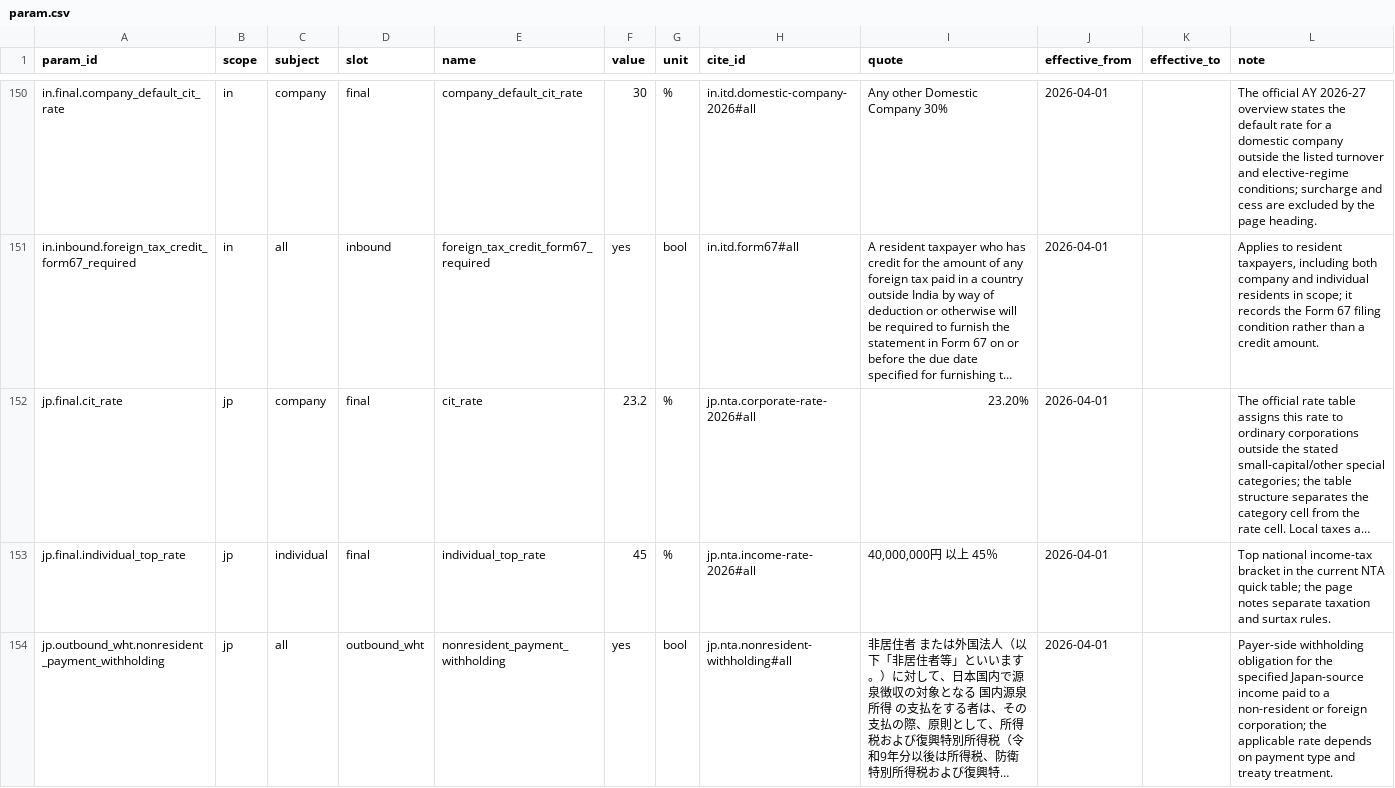
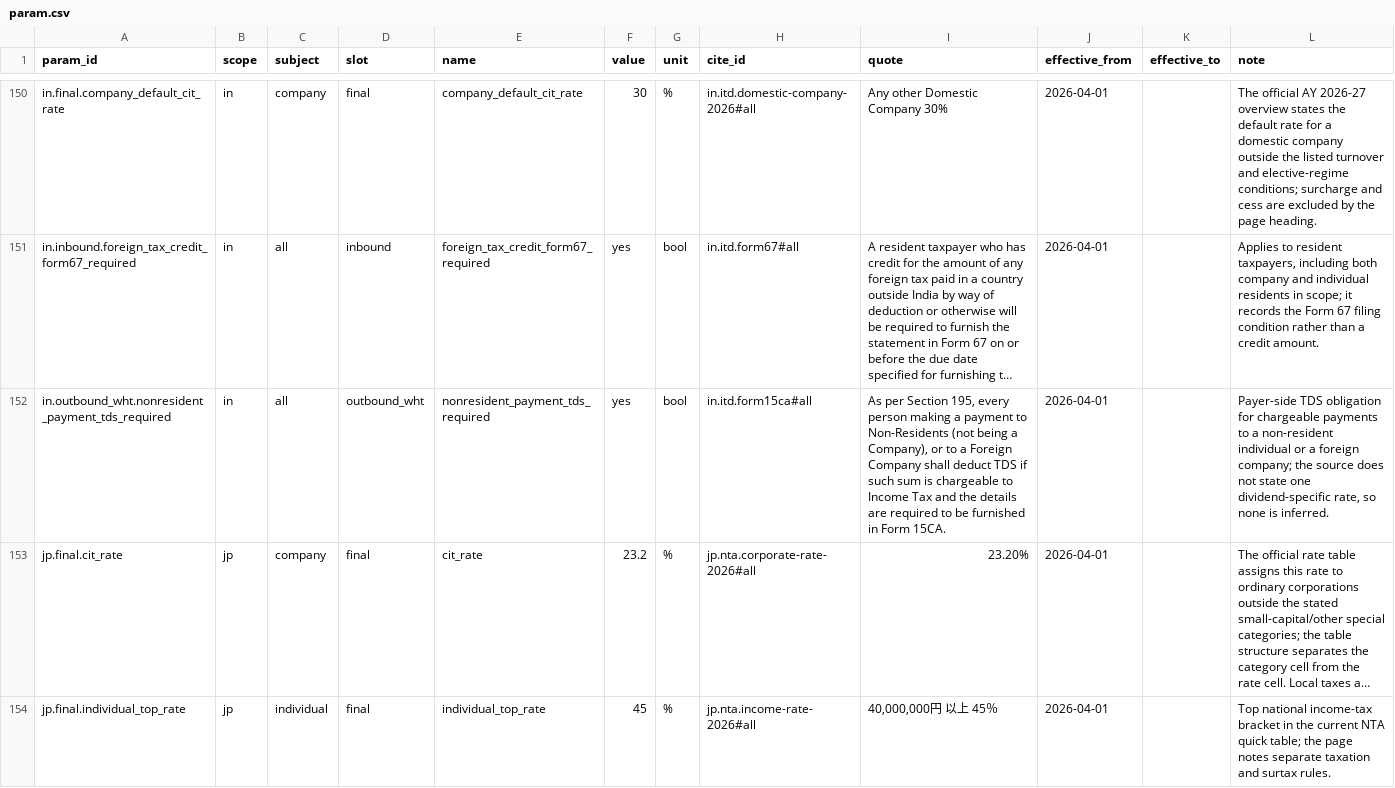
Before and after one commit to ZhihongWu-dev/Asia-Tax-AI-Agent, a CSV file: database/param.csv, drawn as a sheet; only a part is shown, gaps mark what is left out; the shorter side is filled out with more unchanged rows; long unchanged cells end in …; the diff names each change by its address in the sheet, - before the commit and + after, or states it on an @@ line.

Commit message:
feat(database): add India nonresident withholding guidance

```diff
--- a/database/param.csv
+++ b/database/param.csv
+row 152: in.outbound_wht.nonresident_payment_tds_required | in | all | outbound_wht | nonresident_payment_tds_required | yes | bool | in.itd.form15ca#all | As per Section 195, every person making a payment to Non-Residents (not being a Company), or to a Foreign Company shall deduct TDS if such sum is chargeable to Income Tax and the details are required to be furnished in Form 15CA. | 2026-04-01 |  | Payer-side TDS obligation for chargeable payments to a non-resident individual or a foreign company; the source does not state one dividend-specific rate, so none is inferred.
```
Also changed, not shown: database/doc.csv, database/files.csv, 8 other files.
